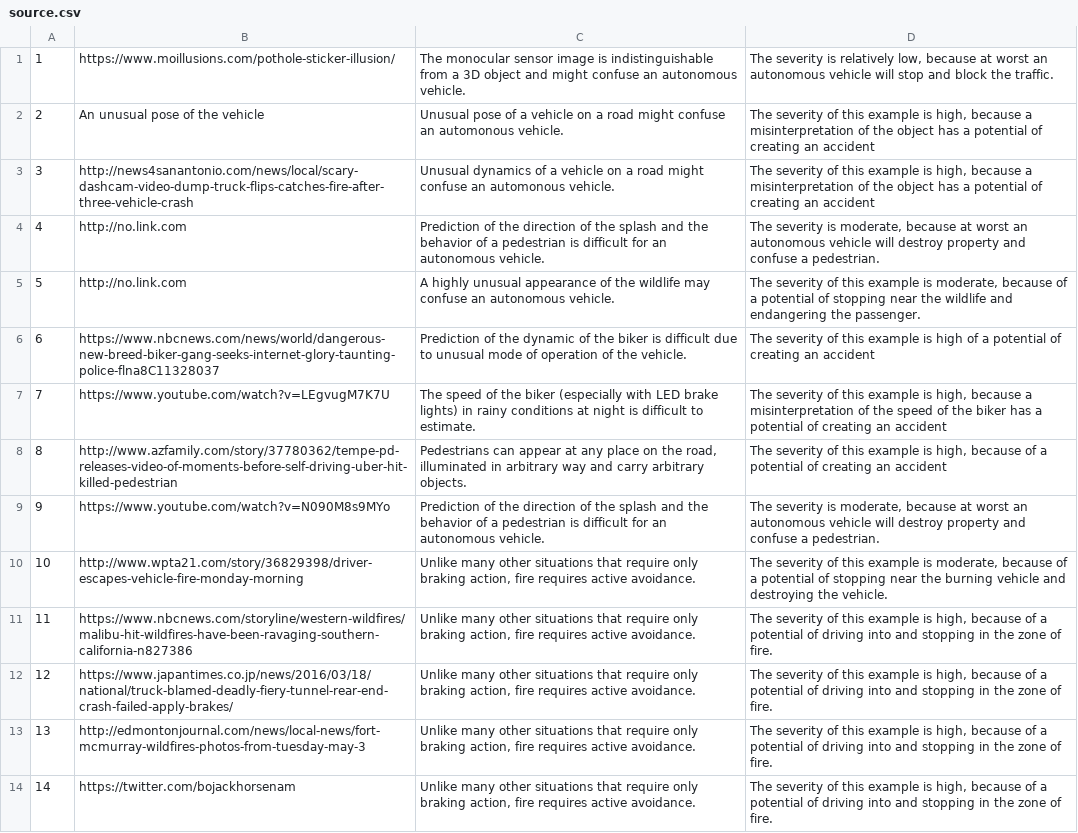
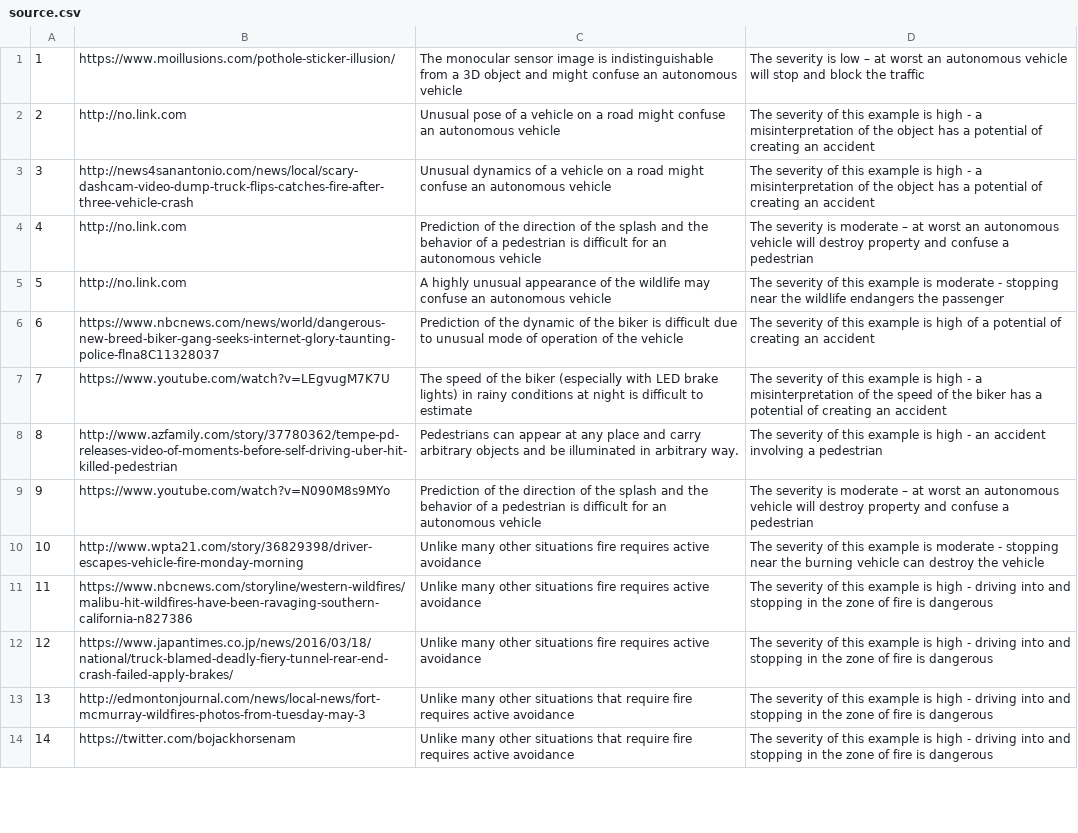
Before and after one commit to ai-safety-limited/safe-av.org, a CSV file: img/gallery/source.csv, drawn as a sheet; only a part is shown; the diff covers the shown part only; the diff names each change by its address in the sheet, - before the commit and + after, or states it on an @@ line.

```diff
--- a/img/gallery/source.csv
+++ b/img/gallery/source.csv
-C1: …an autonomous vehicle.
+C1: …an autonomous vehicle
-D1: …severity is relatively low, because at worst an autonomous vehicle will stop and block the traffic.
+D1: …severity is low – at worst an autonomous vehicle will stop and block the traffic
-B2: An unusual pose of the vehicle
+B2: http://no.link.com
-C2: …confuse an automonous vehicle.
+C2: …confuse an autonomous vehicle
-D2:D3: …example is high, because a misinterpretation…
+D2:D3: …example is high - a misinterpretation…
-C3: …confuse an automonous vehicle.
+C3: …confuse an autonomous vehicle
-C4: …an autonomous vehicle.
+C4: …an autonomous vehicle
-D4: …severity is moderate, because at worst an autonomous vehicle will destroy property and confuse a pedestrian.
+D4: …severity is moderate – at worst an autonomous vehicle will destroy property and confuse a pedestrian
-C5: …an autonomous vehicle.
+C5: …an autonomous vehicle
-D5: …example is moderate, because of a potential of stopping near the wildlife and endangering the passenger.
+D5: …example is moderate - stopping near the wildlife endangers the passenger
-C6: …of the vehicle.
+C6: …of the vehicle
-C7: …difficult to estimate.
+C7: …difficult to estimate
-D7: …example is high, because a misinterpretation…
+D7: …example is high - a misinterpretation…
-C8: …any place on the road, illuminated in arbitrary way and carry arbitrary objects.
+C8: …any place and carry arbitrary objects and be illuminated in arbitrary way.
-D8: …example is high, because of a potential of creating an accident
+D8: …example is high - an accident involving a pedestrian
-C9: …an autonomous vehicle.
+C9: …an autonomous vehicle
-D9: …severity is moderate, because at worst an autonomous vehicle will destroy property and confuse a pedestrian.
+D9: …severity is moderate – at worst an autonomous vehicle will destroy property and confuse a pedestrian
-C10:C12: …other situations that require only braking action, fire requires active avoidance.
+C10:C12: …other situations fire requires active avoidance
-D10: …example is moderate, because of a potential of stopping near the burning vehicle and destroying the vehicle.
+D10: …example is moderate - stopping near the burning vehicle can destroy the vehicle
-D11:D14: …example is high, because of a potential of driving into and stopping in the zone of fire.
+D11:D14: …example is high - driving into and stopping in the zone of fire is dangerous
-C13:C14: …that require only braking action, fire requires active avoidance.
+C13:C14: …that require fire requires active avoidance
```
Also changed, not shown: 27 edited cells elsewhere in this file, 42 other files.
